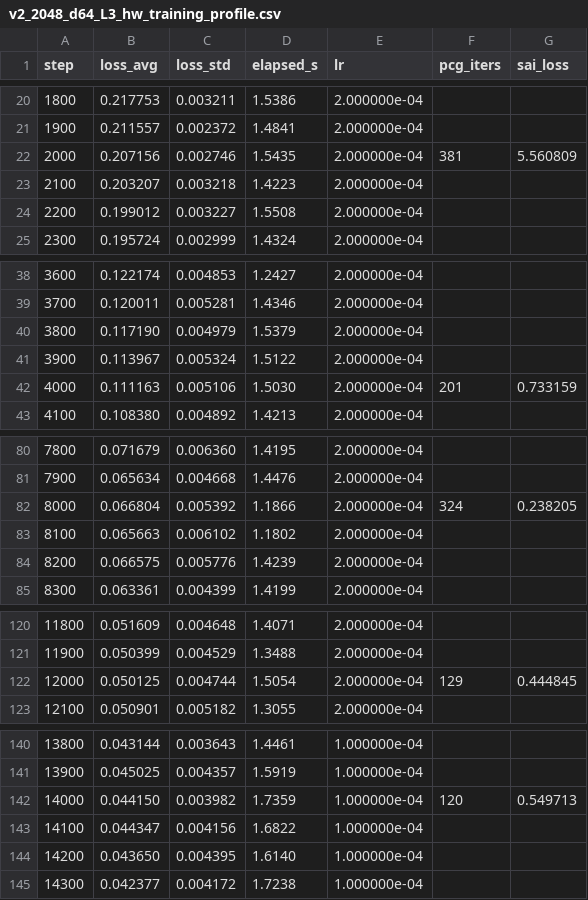
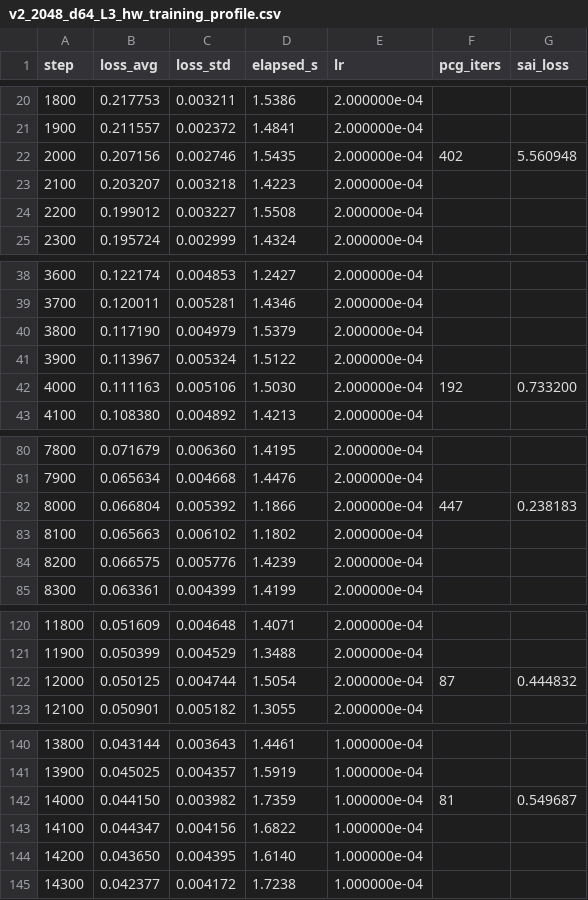
Before and after one commit to osbo/fluid-sim, a CSV file: Assets/Scripts/weights/v2_2048_d64_L3_hw_training_profile.csv, drawn as a sheet; only a part is shown, gaps mark what is left out; the diff covers the shown part only.

```diff
--- a/Assets/Scripts/weights/v2_2048_d64_L3_hw_training_profile.csv
+++ b/Assets/Scripts/weights/v2_2048_d64_L3_hw_training_profile.csv
@@ -21,3 +21,3 @@ step,loss_avg,loss_std,elapsed_s,lr,pcg_iters,sai_loss
 1900,0.211557,0.002372,1.4841,2.000000e-04,,
-2000,0.207156,0.002746,1.5435,2.000000e-04,381,5.560809
+2000,0.207156,0.002746,1.5435,2.000000e-04,402,5.560948
 2100,0.203207,0.003218,1.4223,2.000000e-04,,
@@ -41,3 +41,3 @@ step,loss_avg,loss_std,elapsed_s,lr,pcg_iters,sai_loss
 3900,0.113967,0.005324,1.5122,2.000000e-04,,
-4000,0.111163,0.005106,1.5030,2.000000e-04,201,0.733159
+4000,0.111163,0.005106,1.5030,2.000000e-04,192,0.733200
 4100,0.108380,0.004892,1.4213,2.000000e-04,,
@@ -81,3 +81,3 @@ step,loss_avg,loss_std,elapsed_s,lr,pcg_iters,sai_loss
 7900,0.065634,0.004668,1.4476,2.000000e-04,,
-8000,0.066804,0.005392,1.1866,2.000000e-04,324,0.238205
+8000,0.066804,0.005392,1.1866,2.000000e-04,447,0.238183
 8100,0.065663,0.006102,1.1802,2.000000e-04,,
@@ -121,3 +121,3 @@ step,loss_avg,loss_std,elapsed_s,lr,pcg_iters,sai_loss
 11900,0.050399,0.004529,1.3488,2.000000e-04,,
-12000,0.050125,0.004744,1.5054,2.000000e-04,129,0.444845
+12000,0.050125,0.004744,1.5054,2.000000e-04,87,0.444832
 12100,0.050901,0.005182,1.3055,2.000000e-04,,
@@ -141,3 +141,3 @@ step,loss_avg,loss_std,elapsed_s,lr,pcg_iters,sai_loss
 13900,0.045025,0.004357,1.5919,1.000000e-04,,
-14000,0.044150,0.003982,1.7359,1.000000e-04,120,0.549713
+14000,0.044150,0.003982,1.7359,1.000000e-04,81,0.549687
 14100,0.044347,0.004156,1.6822,1.000000e-04,,
```
Also changed, not shown: 11 edited cells elsewhere in this file, Assets/Scripts/weights/v2_2048_d128_L3_hw_training_profile.csv, Assets/Scripts/weights/v2_2048_d128_L3_nohw_training_profile.csv, 22 other files.
